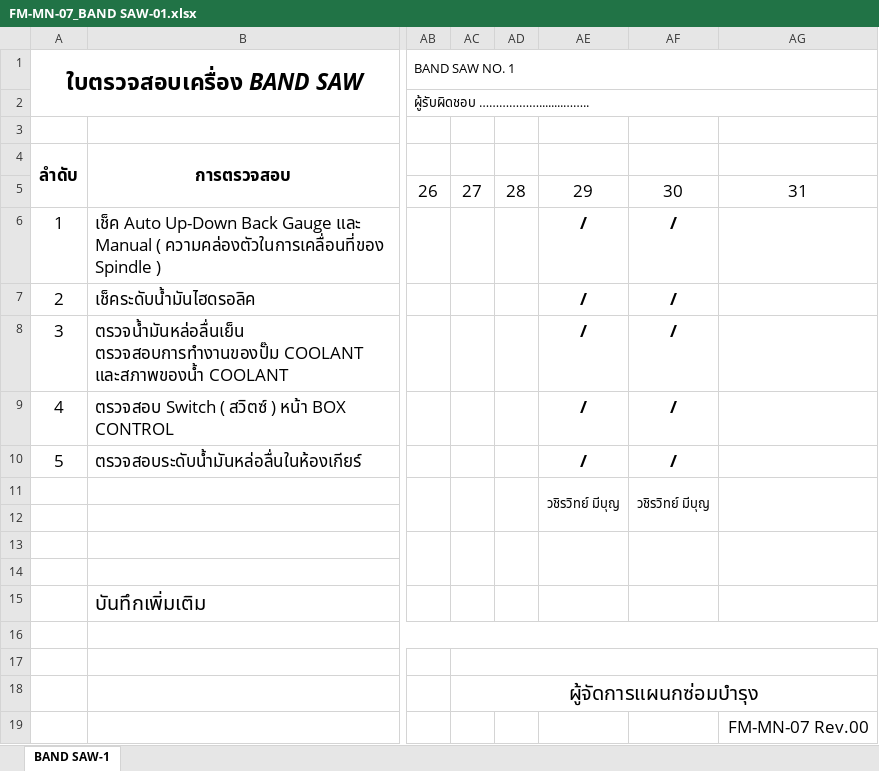
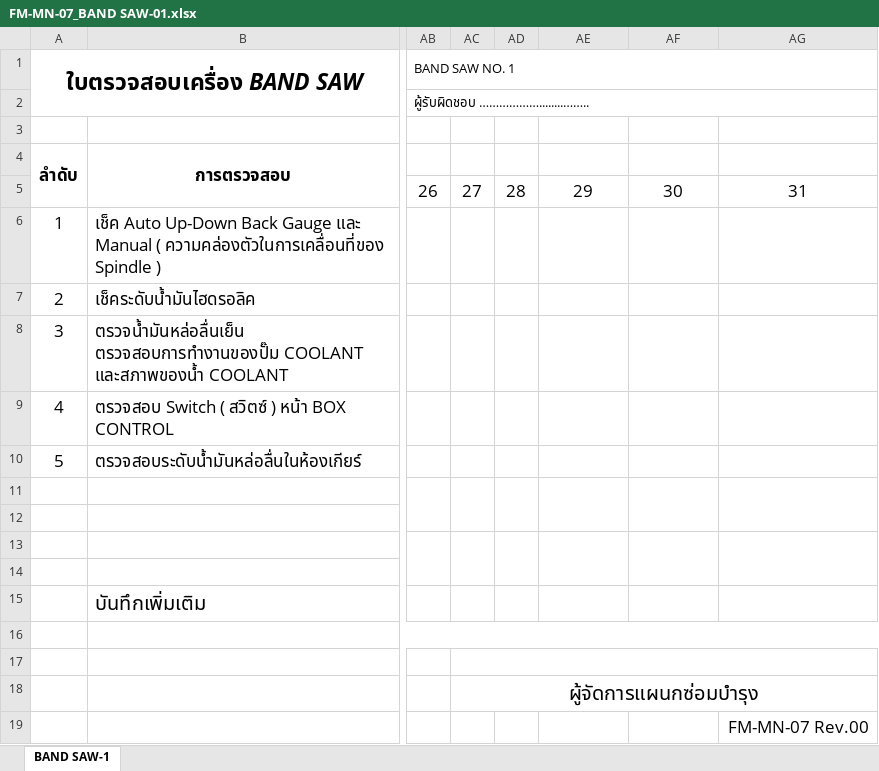
Before and after one commit to kayppc-cell/factory-maintenance-system, an Excel workbook: FM-MN-07_BAND SAW-01.xlsx, sheet BAND SAW-1, drawn as a sheet; only a part is shown, gaps mark what is left out; values as stored, in another font and other column widths than the file's, no borders; charts and pictures not drawn; rows hold the shown columns only; the diff names each change by its address in the sheet, - before the commit and + after, or states it on an @@ line.

Commit message:
Auto-Sync Excel BAND SAW-01 Day 1

```diff
--- a/FM-MN-07_BAND SAW-01.xlsx (sheet BAND SAW-1)
+++ b/FM-MN-07_BAND SAW-01.xlsx (sheet BAND SAW-1)
-AE6:AE10: /
+AE6:AE10: (empty)
-AF6:AF10: /
+AF6:AF10: (empty)
-row 11:  |  |  |  |  | วชิรวิทย์ มีบุญ | วชิรวิทย์ มีบุญ
+row 11: (empty)
```
